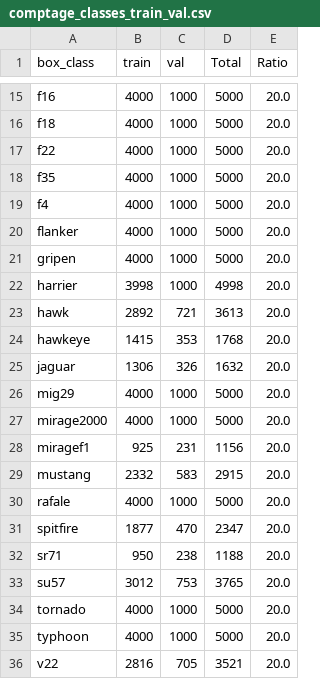
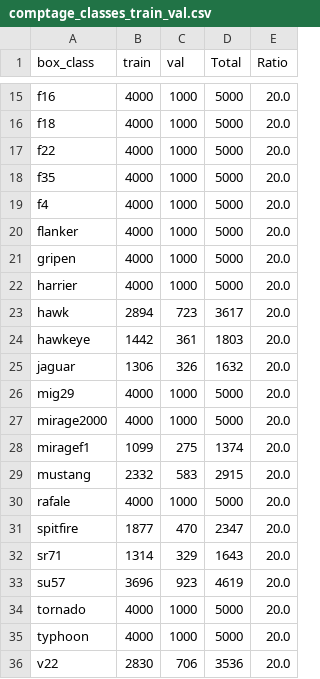
Before and after one commit to aobled/jax_supervised_training, a CSV file: tools/comptage_classes_train_val.csv, drawn as a sheet; only a part is shown, gaps mark what is left out; the diff covers the shown part only.

```diff
--- a/tools/comptage_classes_train_val.csv
+++ b/tools/comptage_classes_train_val.csv
@@ -21,5 +21,5 @@ flanker,4000,1000,5000,20.0
 gripen,4000,1000,5000,20.0
-harrier,3998,1000,4998,20.0
-hawk,2892,721,3613,20.0
-hawkeye,1415,353,1768,20.0
+harrier,4000,1000,5000,20.0
+hawk,2894,723,3617,20.0
+hawkeye,1442,361,1803,20.0
 jaguar,1306,326,1632,20.0
@@ -27,3 +27,3 @@ mig29,4000,1000,5000,20.0
 mirage2000,4000,1000,5000,20.0
-miragef1,925,231,1156,20.0
+miragef1,1099,275,1374,20.0
 mustang,2332,583,2915,20.0
@@ -31,6 +31,6 @@ rafale,4000,1000,5000,20.0
 spitfire,1877,470,2347,20.0
-sr71,950,238,1188,20.0
-su57,3012,753,3765,20.0
+sr71,1314,329,1643,20.0
+su57,3696,923,4619,20.0
 tornado,4000,1000,5000,20.0
 typhoon,4000,1000,5000,20.0
-v22,2816,705,3521,20.0
+v22,2830,706,3536,20.0
```
Also changed, not shown: 19 edited cells elsewhere in this file, 19 other files.
